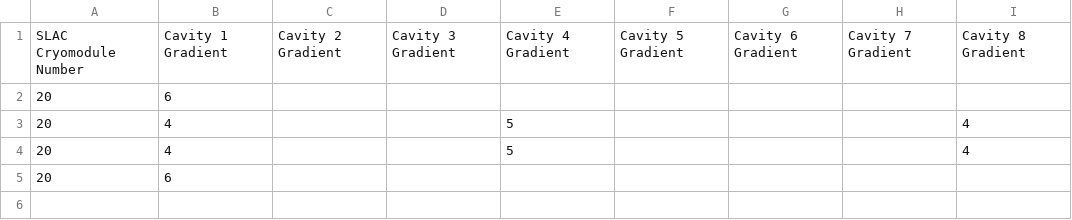
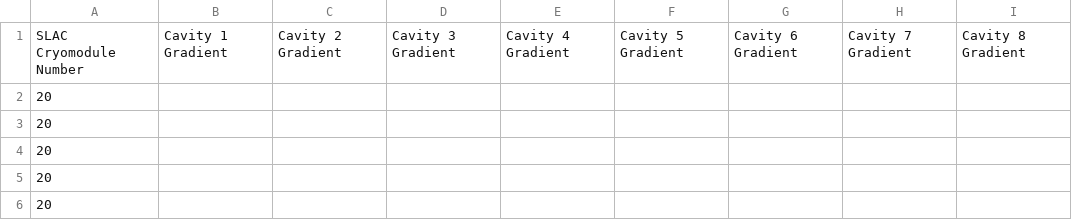
Before and after one commit to ssoham/Q0Measurement, a CSV file: input.csv, drawn as a sheet.

```diff
--- a/input.csv
+++ b/input.csv
@@ -1,5 +1,6 @@
 SLAC Cryomodule Number,Cavity 1 Gradient,Cavity 2 Gradient,Cavity 3 Gradient,Cavity 4 Gradient,Cavity 5 Gradient,Cavity 6 Gradient,Cavity 7 Gradient,Cavity 8 Gradient
-20,6,,,,,,,
-20,4,,,5,,,,4
-20,4,,,5,,,,4
-20,6,,,,,,,
+20,,,,,,,,
+20,,,,,,,,
+20,,,,,,,,
+20,,,,,,,,
+20,,,,,,,,
```
Also changed, not shown: q0Measurements/cm20/q0MeasurementsCM20.csv, 29 other files.
